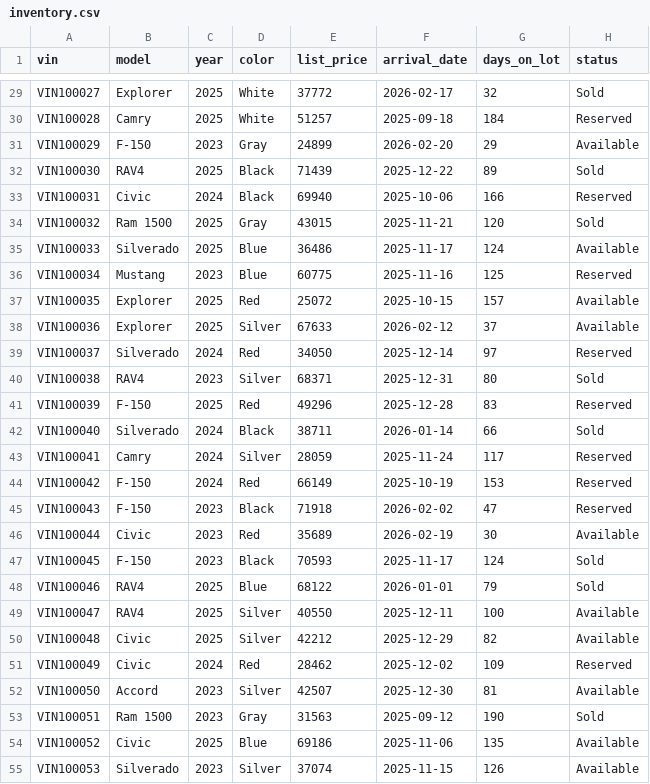
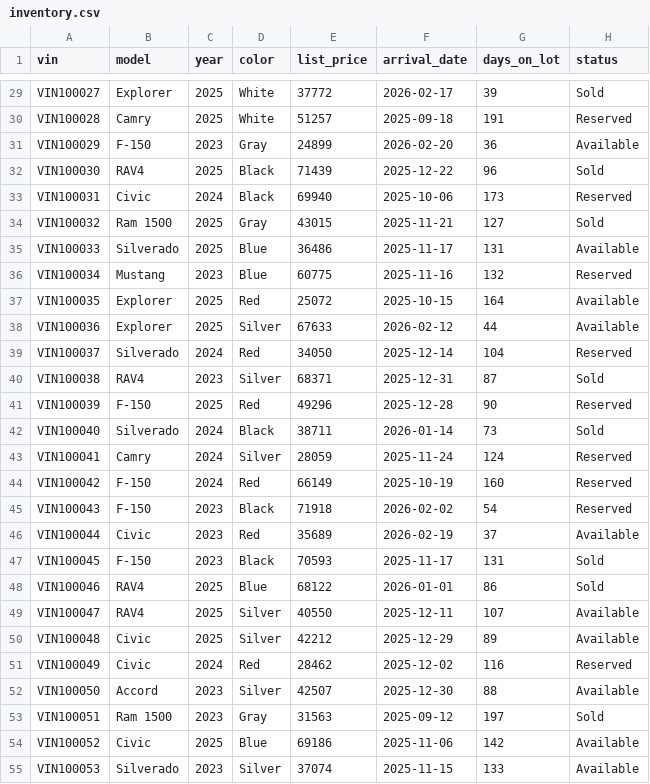
Before and after one commit to jaredcoop-web/hexsentry, a CSV file: data/inventory.csv, drawn as a sheet; only a part is shown, gaps mark what is left out; the diff covers the shown part only; the diff names each change by its address in the sheet, - before the commit and + after, or states it on an @@ line.

```diff
--- a/data/inventory.csv
+++ b/data/inventory.csv
-G29 (days_on_lot): 32
+G29 (days_on_lot): 39
-G30 (days_on_lot): 184
+G30 (days_on_lot): 191
-G31 (days_on_lot): 29
+G31 (days_on_lot): 36
-G32 (days_on_lot): 89
+G32 (days_on_lot): 96
-G33 (days_on_lot): 166
+G33 (days_on_lot): 173
-G34 (days_on_lot): 120
+G34 (days_on_lot): 127
-G35 (days_on_lot): 124
+G35 (days_on_lot): 131
-G36 (days_on_lot): 125
+G36 (days_on_lot): 132
-G37 (days_on_lot): 157
+G37 (days_on_lot): 164
-G38 (days_on_lot): 37
+G38 (days_on_lot): 44
-G39 (days_on_lot): 97
+G39 (days_on_lot): 104
-G40 (days_on_lot): 80
+G40 (days_on_lot): 87
-G41 (days_on_lot): 83
+G41 (days_on_lot): 90
-G42 (days_on_lot): 66
+G42 (days_on_lot): 73
-G43 (days_on_lot): 117
+G43 (days_on_lot): 124
-G44 (days_on_lot): 153
+G44 (days_on_lot): 160
-G45 (days_on_lot): 47
+G45 (days_on_lot): 54
-G46 (days_on_lot): 30
+G46 (days_on_lot): 37
-G47 (days_on_lot): 124
+G47 (days_on_lot): 131
-G48 (days_on_lot): 79
+G48 (days_on_lot): 86
-G49 (days_on_lot): 100
+G49 (days_on_lot): 107
-G50 (days_on_lot): 82
+G50 (days_on_lot): 89
-G51 (days_on_lot): 109
+G51 (days_on_lot): 116
-G52 (days_on_lot): 81
+G52 (days_on_lot): 88
-G53 (days_on_lot): 190
+G53 (days_on_lot): 197
-G54 (days_on_lot): 135
+G54 (days_on_lot): 142
-G55 (days_on_lot): 126
+G55 (days_on_lot): 133
```
Also changed, not shown: 53 edited cells elsewhere in this file, 8 other files.
